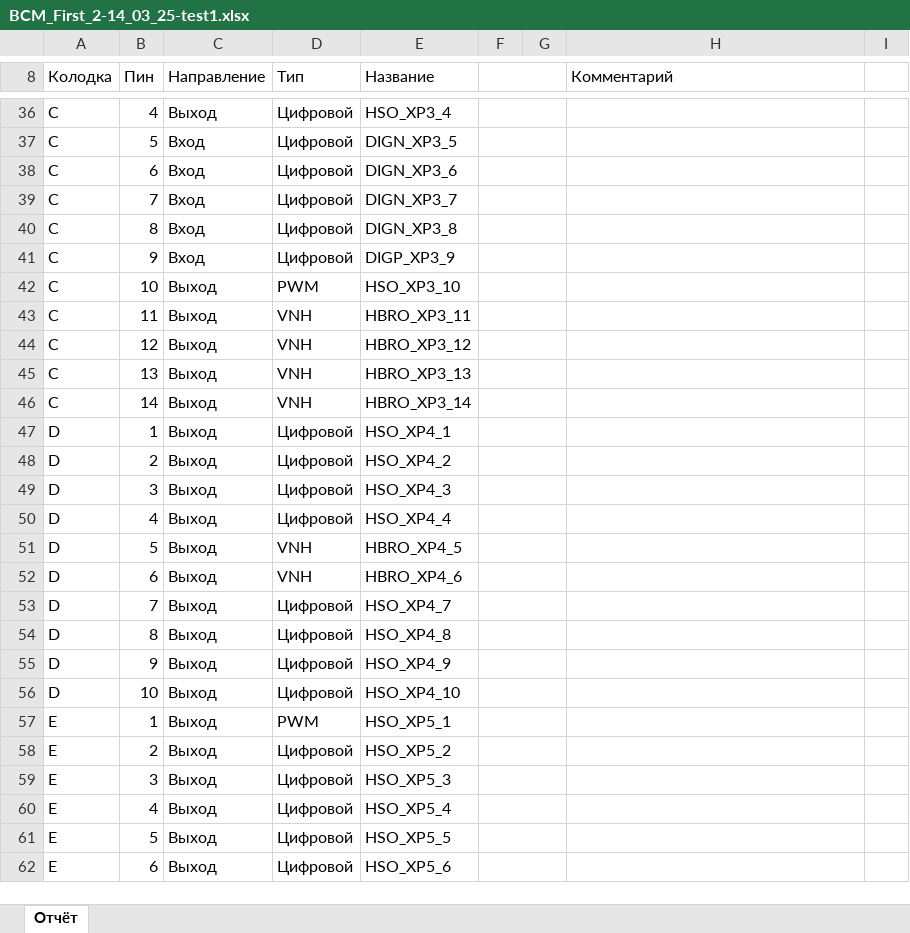
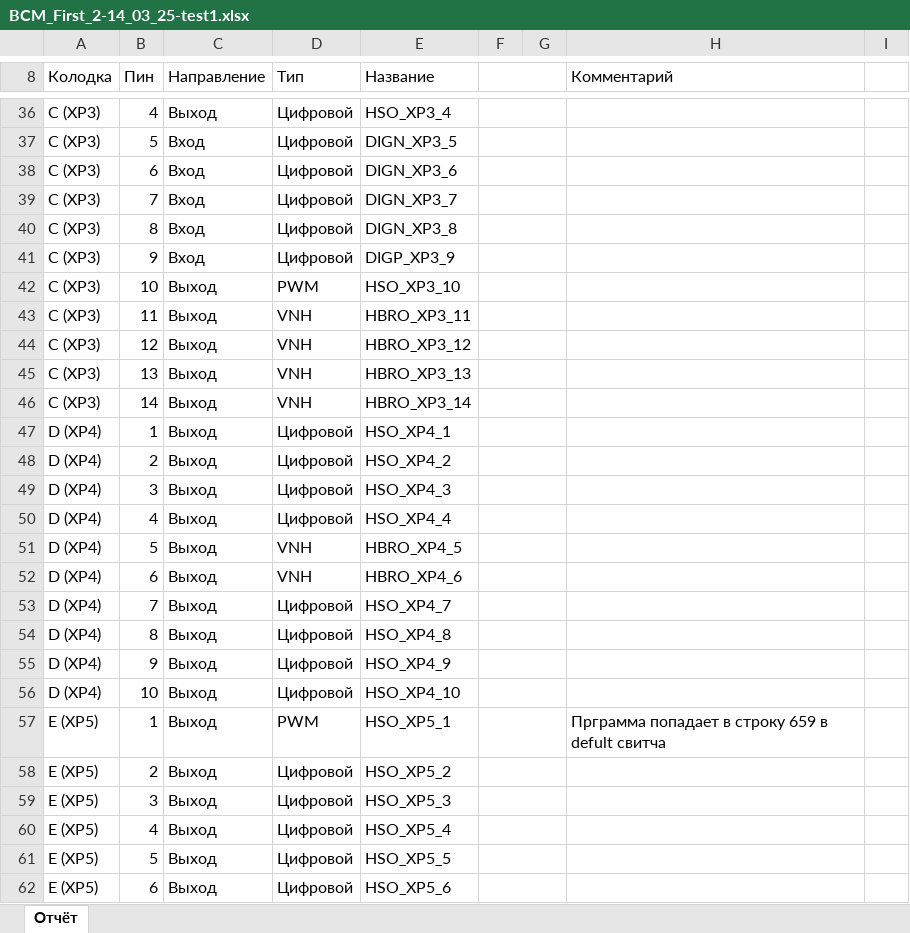
Before and after one commit to NikKrasavchik/PC-Tester, an Excel workbook: Reports/BCM_First_2-14_03_25-test1.xlsx, sheet Отчёт, drawn as a sheet; only a part is shown, gaps mark what is left out; values as stored, in another font and other column widths than the file's, no cell formats; the diff covers the shown part only; the diff names each change by its address in the sheet, - before the commit and + after, or states it on an @@ line.

```diff
--- a/Reports/BCM_First_2-14_03_25-test1.xlsx (sheet Отчёт)
+++ b/Reports/BCM_First_2-14_03_25-test1.xlsx (sheet Отчёт)
-A36:A46 (Колодка): C
+A36:A46 (Колодка): C (XP3)
-A47:A56 (Колодка): D
+A47:A56 (Колодка): D (XP4)
-A57:A62 (Колодка): E
+A57:A62 (Колодка): E (XP5)
-H57 (Комментарий): (empty)
+H57 (Комментарий): Прграмма попадает в строку 659 в defult свитча
```
Also changed, not shown: 123 edited cells elsewhere in this sheet, cell formats, 9 other files.
